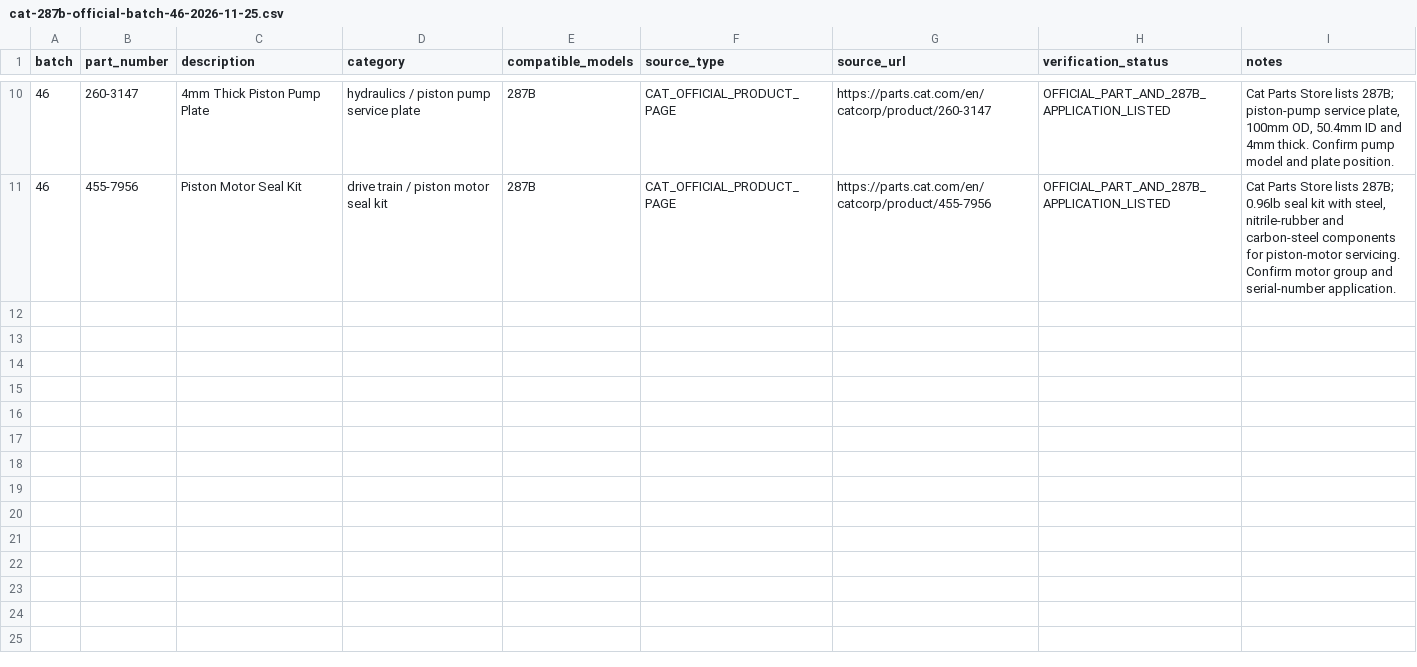
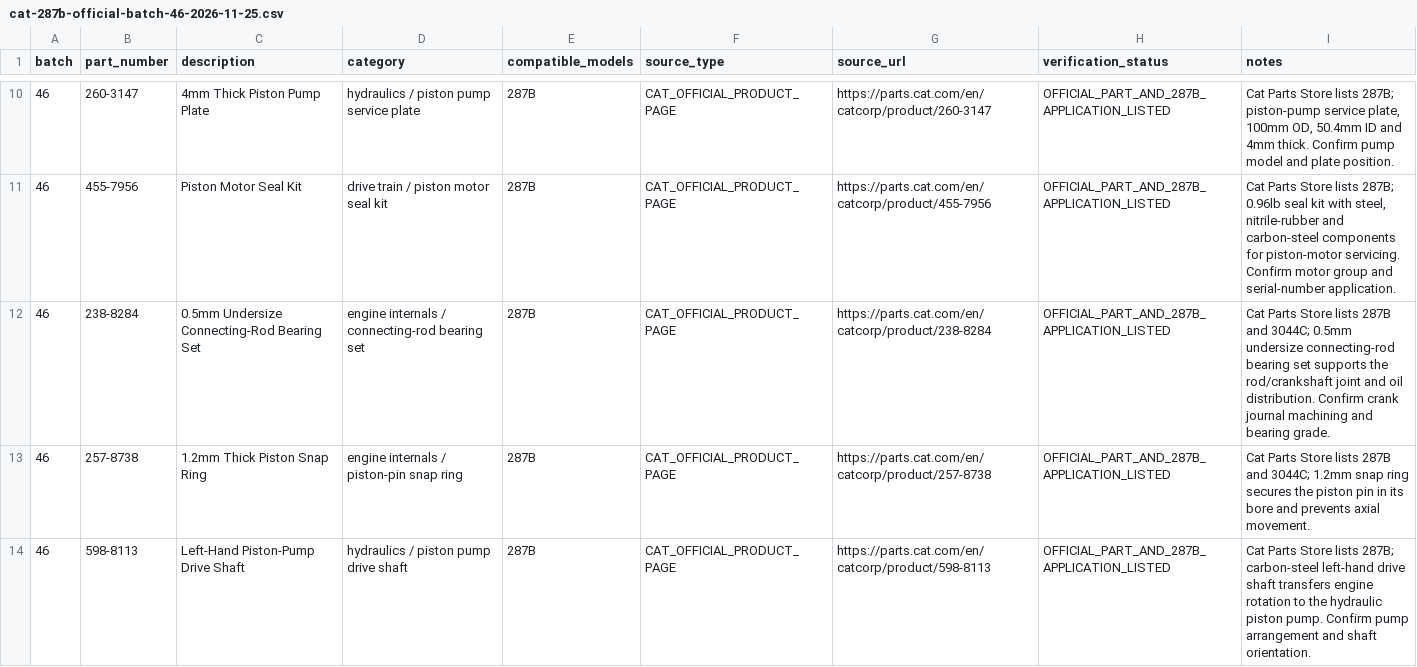
Before and after one commit to saeed860/Amoot-Machine, a CSV file: data/cat-287b-official-batch-46-2026-11-25.csv, drawn as a sheet; only a part is shown, gaps mark what is left out; the diff covers the shown part only; the diff names each change by its address in the sheet, - before the commit and + after, or states it on an @@ line.

Commit message:
catalog: add six Cat 287B engine internals and piston-pump parts to batch 46

```diff
--- a/data/cat-287b-official-batch-46-2026-11-25.csv
+++ b/data/cat-287b-official-batch-46-2026-11-25.csv
+row 12: 46 | 238-8284 | 0.5mm Undersize Connecting-Rod Bearing Set | engine internals / connecting-rod bearing set | 287B | CAT_OFFICIAL_PRODUCT_PAGE | https://parts.cat.com/en/catcorp/product/238-8284 | OFFICIAL_PART_AND_287B_APPLICATION_LISTED | Cat Parts Store lists 287B and 3044C; 0.5mm undersize connecting-rod bearing set supports the rod/crankshaft joint and oil distribution. Confirm crank journal machining and bearing grade.
+row 13: 46 | 257-8738 | 1.2mm Thick Piston Snap Ring | engine internals / piston-pin snap ring | 287B | CAT_OFFICIAL_PRODUCT_PAGE | https://parts.cat.com/en/catcorp/product/257-8738 | OFFICIAL_PART_AND_287B_APPLICATION_LISTED | Cat Parts Store lists 287B and 3044C; 1.2mm snap ring secures the piston pin in its bore and prevents axial movement.
+row 14: 46 | 598-8113 | Left-Hand Piston-Pump Drive Shaft | hydraulics / piston pump drive shaft | 287B | CAT_OFFICIAL_PRODUCT_PAGE | https://parts.cat.com/en/catcorp/product/598-8113 | OFFICIAL_PART_AND_287B_APPLICATION_LISTED | Cat Parts Store lists 287B; carbon-steel left-hand drive shaft transfers engine rotation to the hydraulic piston pump. Confirm pump arrangement and shaft orientation.
```
Also changed, not shown: 3 added rows elsewhere in this file.
